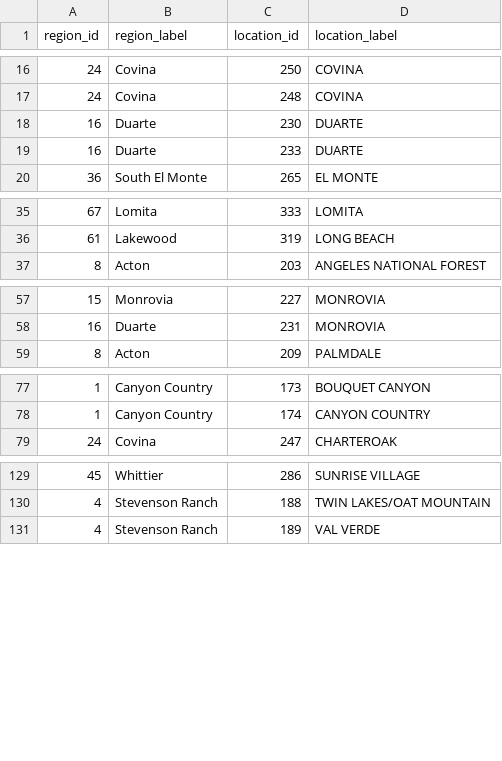
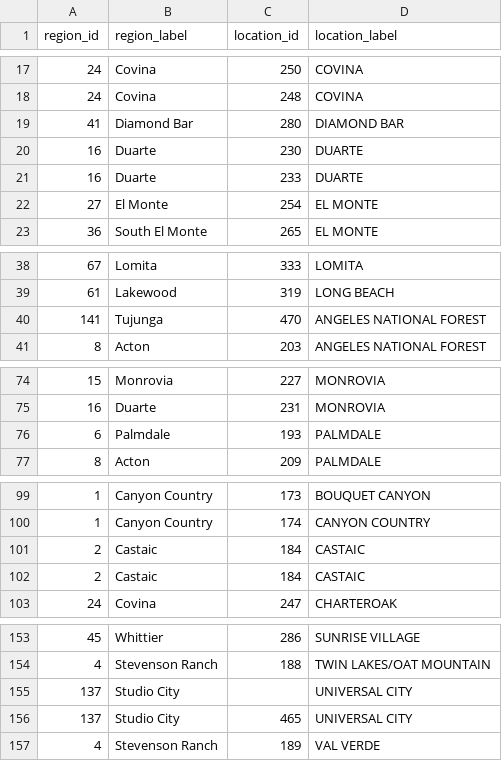
Before and after one commit to vsrini94/covid19, a CSV file: data/hierarchy/agg_ids.csv, drawn as a sheet; only a part is shown, gaps mark what is left out; the diff covers the shown part only.

```diff
--- a/data/hierarchy/agg_ids.csv
+++ b/data/hierarchy/agg_ids.csv
@@ -17,4 +18,6 @@ region_id,region_label,location_id,location_label
 24,Covina,248,COVINA
+41,Diamond Bar,280,DIAMOND BAR
 16,Duarte,230,DUARTE
 16,Duarte,233,DUARTE
+27,El Monte,254,EL MONTE
 36,South El Monte,265,EL MONTE
@@ -36,2 +39,3 @@ region_id,region_label,location_id,location_label
 61,Lakewood,319,LONG BEACH
+141,Tujunga,470,ANGELES NATIONAL FOREST
 8,Acton,203,ANGELES NATIONAL FOREST
@@ -58,2 +75,3 @@ region_id,region_label,location_id,location_label
 16,Duarte,231,MONROVIA
+6,Palmdale,193,PALMDALE
 8,Acton,209,PALMDALE
@@ -78,2 +100,4 @@ region_id,region_label,location_id,location_label
 1,Canyon Country,174,CANYON COUNTRY
+2,Castaic,184,CASTAIC
+2,Castaic,184,CASTAIC
 24,Covina,247,CHARTEROAK
@@ -130,2 +154,4 @@ region_id,region_label,location_id,location_label
 4,Stevenson Ranch,188,TWIN LAKES/OAT MOUNTAIN
+137,Studio City,,UNIVERSAL CITY
+137,Studio City,465,UNIVERSAL CITY
 4,Stevenson Ranch,189,VAL VERDE
```
Also changed, not shown: 31 added rows elsewhere in this file, 3 other files.
